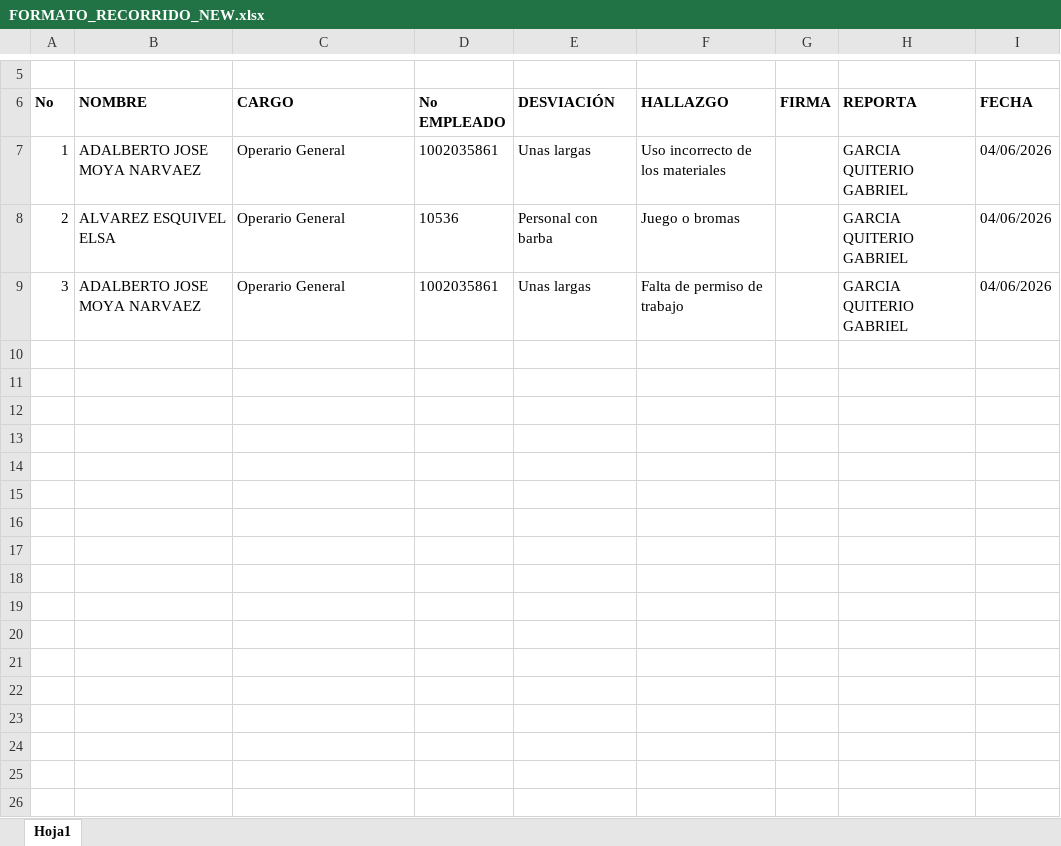
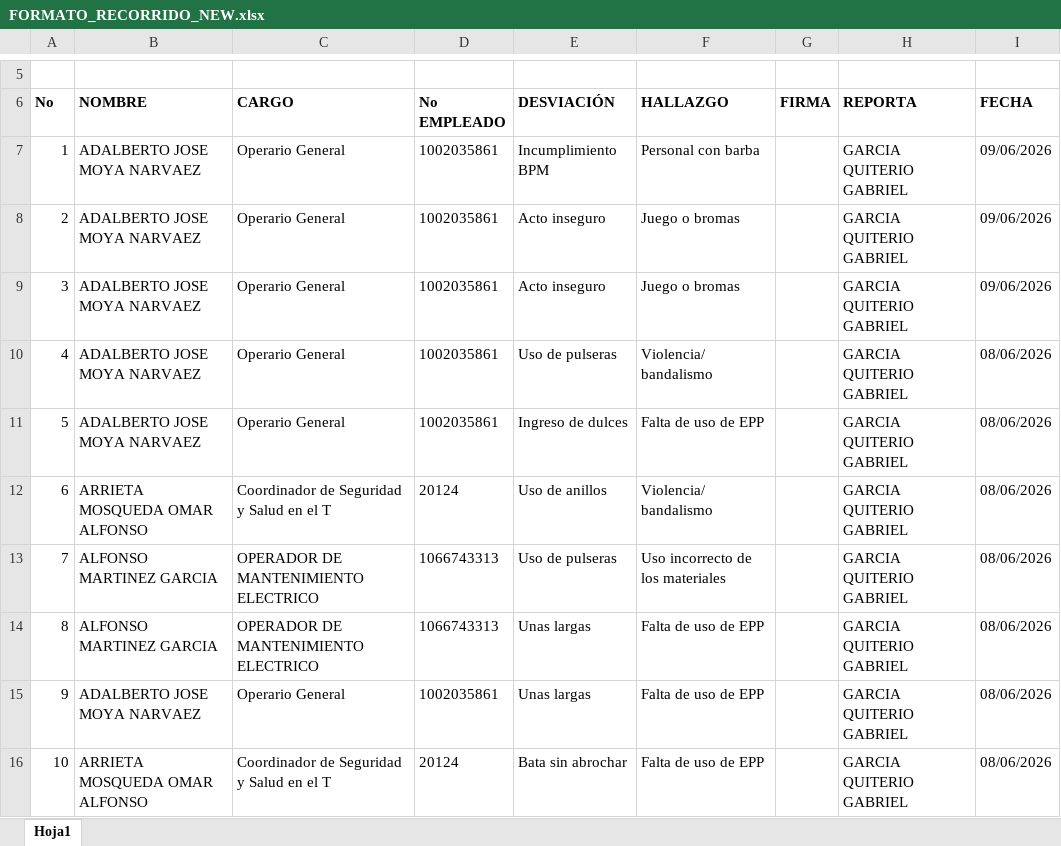
Before and after one commit to eduardo-sanmiguel-dev/desarrollo-hada-api, an Excel workbook: src/formats/FORMATO_RECORRIDO_NEW.xlsx, sheet Hoja1, drawn as a sheet; only a part is shown, gaps mark what is left out; values as stored, in another font and other column widths than the file's, no borders; charts and pictures not drawn; the diff names each change by its address in the sheet, - before the commit and + after, or states it on an @@ line.

```diff
--- a/src/formats/FORMATO_RECORRIDO_NEW.xlsx (sheet Hoja1)
+++ b/src/formats/FORMATO_RECORRIDO_NEW.xlsx (sheet Hoja1)
-E7 (DESVIACIÓN): Unas largas
+E7 (DESVIACIÓN): Incumplimiento BPM
-F7 (HALLAZGO): Uso incorrecto de los materiales
+F7 (HALLAZGO): Personal con barba
-I7:I9 (FECHA): 04/06/2026
+I7:I9 (FECHA): 09/06/2026
-B8 (NOMBRE): ALVAREZ ESQUIVEL ELSA
+B8 (NOMBRE): ADALBERTO JOSE MOYA NARVAEZ
-D8 (No EMPLEADO): 10536
+D8 (No EMPLEADO): 1002035861
-E8 (DESVIACIÓN): Personal con barba
+E8 (DESVIACIÓN): Acto inseguro
-E9 (DESVIACIÓN): Unas largas
+E9 (DESVIACIÓN): Acto inseguro
-F9 (HALLAZGO): Falta de permiso de trabajo
+F9 (HALLAZGO): Juego o bromas
+row 10: 4 | ADALBERTO JOSE MOYA NARVAEZ | Operario General | 1002035861 | Uso de pulseras | Violencia/ bandalismo |  | GARCIA QUITERIO GABRIEL | 08/06/2026
+row 11: 5 | ADALBERTO JOSE MOYA NARVAEZ | Operario General | 1002035861 | Ingreso de dulces | Falta de uso de EPP |  | GARCIA QUITERIO GABRIEL | 08/06/2026
+row 12: 6 | ARRIETA MOSQUEDA OMAR ALFONSO | Coordinador de Seguridad y Salud en el T | 20124 | Uso de anillos | Violencia/ bandalismo |  | GARCIA QUITERIO GABRIEL | 08/06/2026
+row 13: 7 | ALFONSO MARTINEZ GARCIA | OPERADOR DE MANTENIMIENTO ELECTRICO | 1066743313 | Uso de pulseras | Uso incorrecto de los materiales |  | GARCIA QUITERIO GABRIEL | 08/06/2026
+row 14: 8 | ALFONSO MARTINEZ GARCIA | OPERADOR DE MANTENIMIENTO ELECTRICO | 1066743313 | Unas largas | Falta de uso de EPP |  | GARCIA QUITERIO GABRIEL | 08/06/2026
+row 15: 9 | ADALBERTO JOSE MOYA NARVAEZ | Operario General | 1002035861 | Unas largas | Falta de uso de EPP |  | GARCIA QUITERIO GABRIEL | 08/06/2026
+row 16: 10 | ARRIETA MOSQUEDA OMAR ALFONSO | Coordinador de Seguridad y Salud en el T | 20124 | Bata sin abrochar | Falta de uso de EPP |  | GARCIA QUITERIO GABRIEL | 08/06/2026
```
Also changed, not shown: 18 other files.
